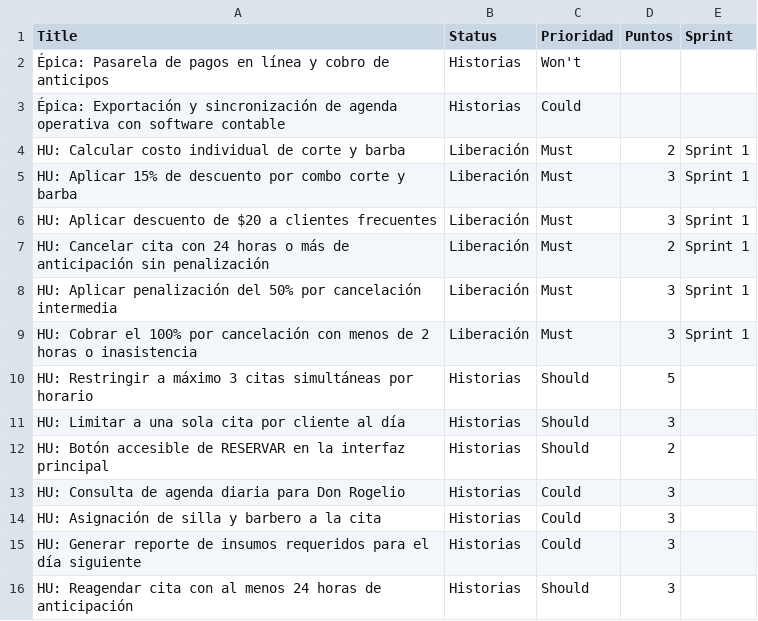
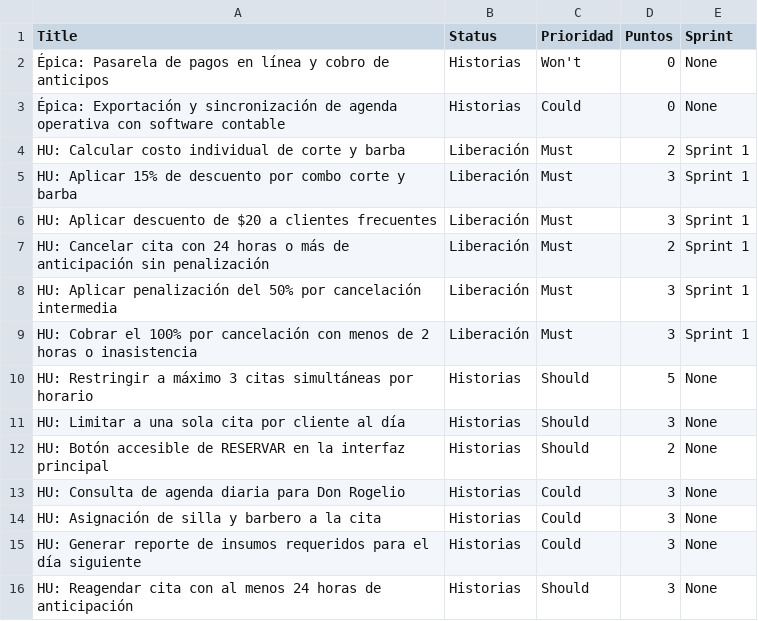
Before and after one commit to CristhianMA/apartalo-barberia, a TSV file: metricas/tablero.tsv, drawn as a sheet.

Commit message:
Update tablero.tsv

```diff
--- a/metricas/tablero.tsv
+++ b/metricas/tablero.tsv
@@ -1,4 +1,4 @@
 Title	Status	Prioridad	Puntos	Sprint
-Épica: Pasarela de pagos en línea y cobro de anticipos	Historias	Won't		
-Épica: Exportación y sincronización de agenda operativa con software contable	Historias	Could		
+Épica: Pasarela de pagos en línea y cobro de anticipos	Historias	Won't	0	None
+Épica: Exportación y sincronización de agenda operativa con software contable	Historias	Could	0	None
 HU: Calcular costo individual de corte y barba	Liberación	Must	2	Sprint 1
@@ -9,8 +9,8 @@ HU: Aplicar penalización del 50% por cancelación intermedia	Liberación	Must	3
 HU: Cobrar el 100% por cancelación con menos de 2 horas o inasistencia	Liberación	Must	3	Sprint 1
-HU: Restringir a máximo 3 citas simultáneas por horario	Historias	Should	5	
-HU: Limitar a una sola cita por cliente al día	Historias	Should	3	
-HU: Botón accesible de RESERVAR en la interfaz principal	Historias	Should	2	
-HU: Consulta de agenda diaria para Don Rogelio	Historias	Could	3	
-HU: Asignación de silla y barbero a la cita	Historias	Could	3	
-HU: Generar reporte de insumos requeridos para el día siguiente	Historias	Could	3	
-HU: Reagendar cita con al menos 24 horas de anticipación	Historias	Should	3
+HU: Restringir a máximo 3 citas simultáneas por horario	Historias	Should	5	None
+HU: Limitar a una sola cita por cliente al día	Historias	Should	3	None
+HU: Botón accesible de RESERVAR en la interfaz principal	Historias	Should	2	None
+HU: Consulta de agenda diaria para Don Rogelio	Historias	Could	3	None
+HU: Asignación de silla y barbero a la cita	Historias	Could	3	None
+HU: Generar reporte de insumos requeridos para el día siguiente	Historias	Could	3	None
+HU: Reagendar cita con al menos 24 horas de anticipación	Historias	Should	3	None
```
